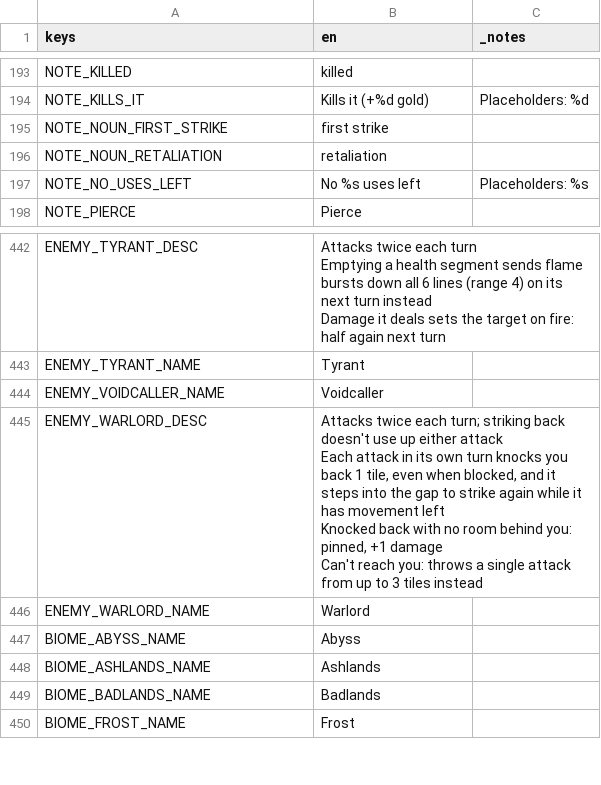
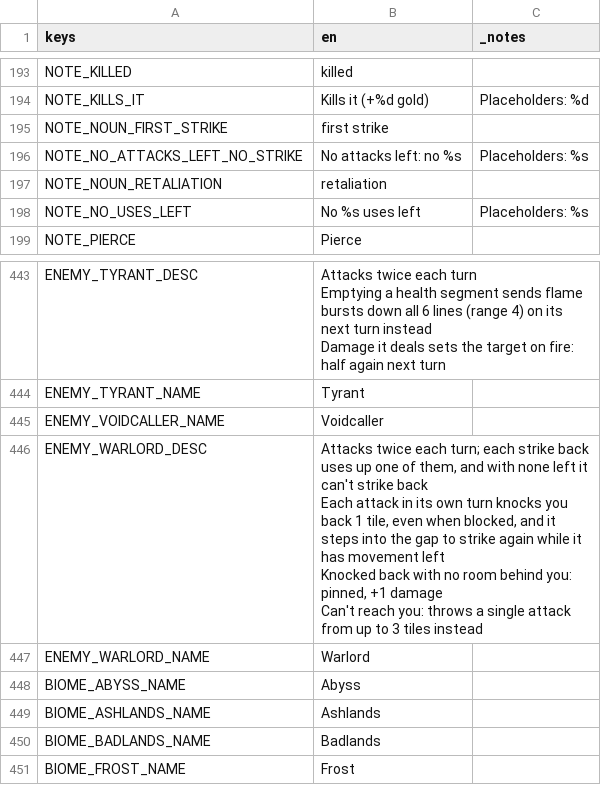
Before and after one commit to FicticiousDev/DiceRogueLite, a CSV file: localisation/strings.csv, drawn as a sheet; only a part is shown, gaps mark what is left out.

```diff
--- a/localisation/strings.csv
+++ b/localisation/strings.csv
@@ -200,2 +200,3 @@ NOTE_KILLS_IT,Kills it (+%d gold),Placeholders: %d
 NOTE_NOUN_FIRST_STRIKE,first strike,
+NOTE_NO_ATTACKS_LEFT_NO_STRIKE,No attacks left: no %s,Placeholders: %s
 NOTE_NOUN_RETALIATION,retaliation,
@@ -471,6 +472,6 @@ ENEMY_TYRANT_NAME,Tyrant,
 ENEMY_VOIDCALLER_NAME,Voidcaller,
-ENEMY_WARLORD_DESC,"Attacks twice each turn; striking back doesn't use up either attack
-Each attack in its own turn knocks you back 1 tile, even when blocked, and it steps into the gap to strike again while it has movement left
-Knocked back with no room behind you: pinned, +1 damage
-Can't reach you: throws a single attack from up to 3 tiles instead",
+ENEMY_WARLORD_DESC,"Attacks twice each turn; each strike back uses up one of them, and with none left it can't strike back
+Each attack in its own turn knocks you back 1 tile, even when blocked, and it steps into the gap to strike again while it has movement left
+Knocked back with no room behind you: pinned, +1 damage
+Can't reach you: throws a single attack from up to 3 tiles instead",
 ENEMY_WARLORD_NAME,Warlord,
```
Also changed, not shown: 4 other files.
